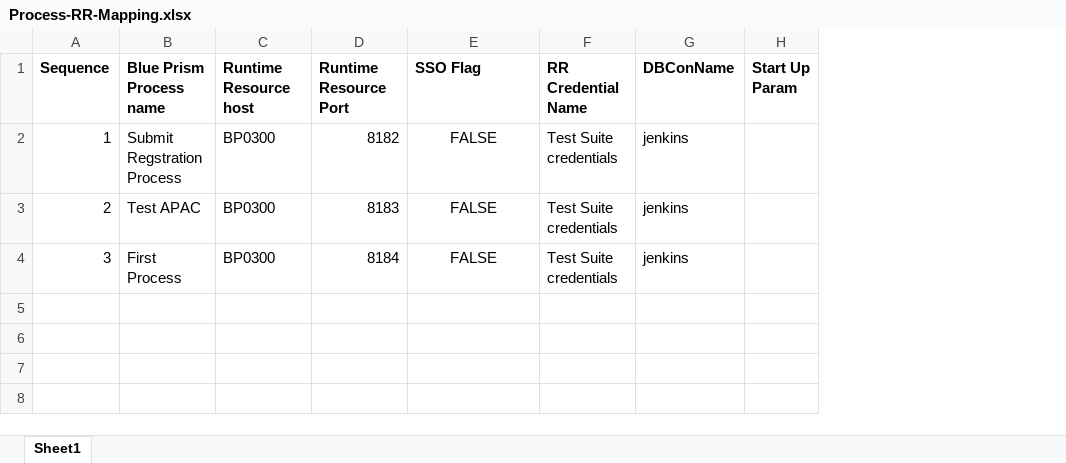
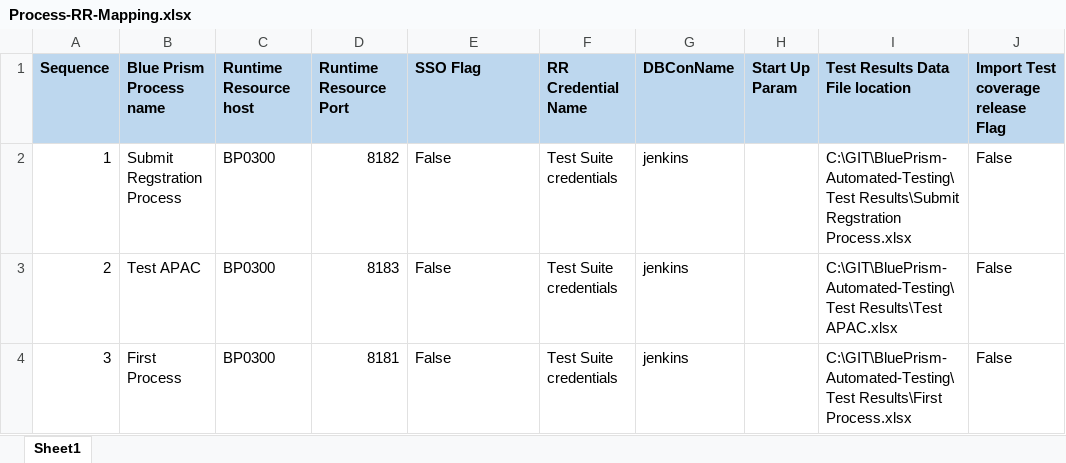
Before and after one commit to ashz30/BluePrism-Automated-Testing, an Excel workbook: Process-RR-Mapping/Process-RR-Mapping.xlsx, sheet Sheet1, drawn as a sheet; values as stored, in another font and other column widths than the file's, no borders; the diff names each change by its address in the sheet, - before the commit and + after, or states it on an @@ line.

```diff
--- a/Process-RR-Mapping/Process-RR-Mapping.xlsx (sheet Sheet1)
+++ b/Process-RR-Mapping/Process-RR-Mapping.xlsx (sheet Sheet1)
+column I (Test Results Data File location), rows 2-4: C:\GIT\BluePrism-Automated-Testing\Test Results\Submit Regstration Process.xlsx | C:\GIT\BluePrism-Automated-Testing\Test Results\Test APAC.xlsx | C:\GIT\BluePrism-Automated-Testing\Test Results\First Process.xlsx
+column J, rows 1-4: Import Test coverage release Flag | False | False | False
-A1:H1 fill: none
+A1:H1 fill: #BDD7EE
-E2:E4 (SSO Flag): FALSE
+E2:E4 (SSO Flag): False
-E2:E4 alignment: center
+E2:E4 alignment: left
-D4 (Runtime Resource Port): 8184
+D4 (Runtime Resource Port): 8181
```
Also changed, not shown: 12 other files.
